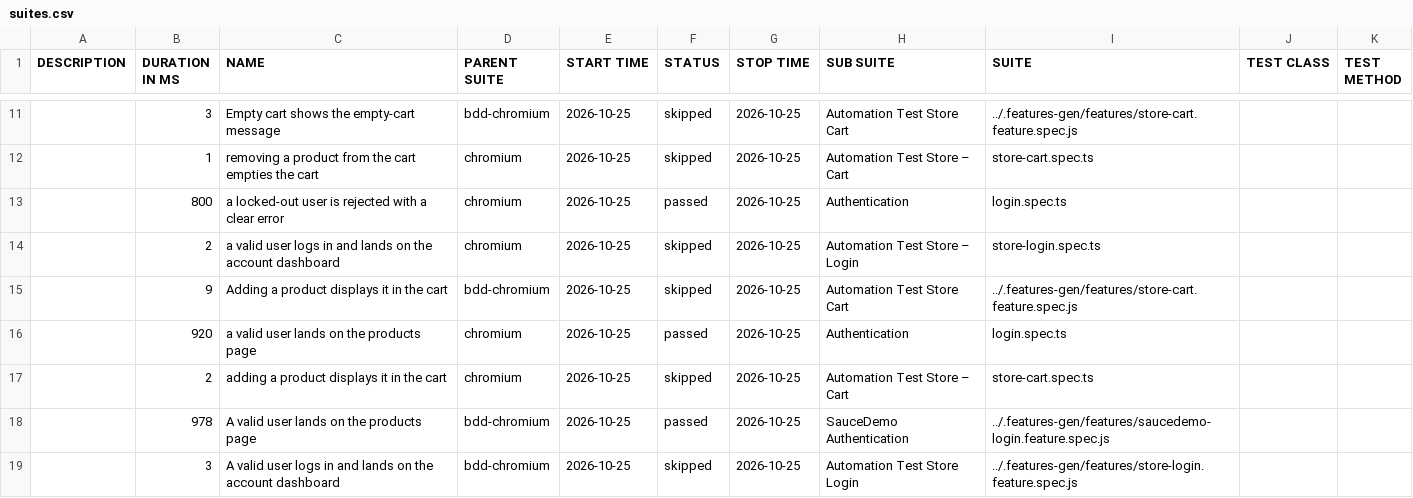
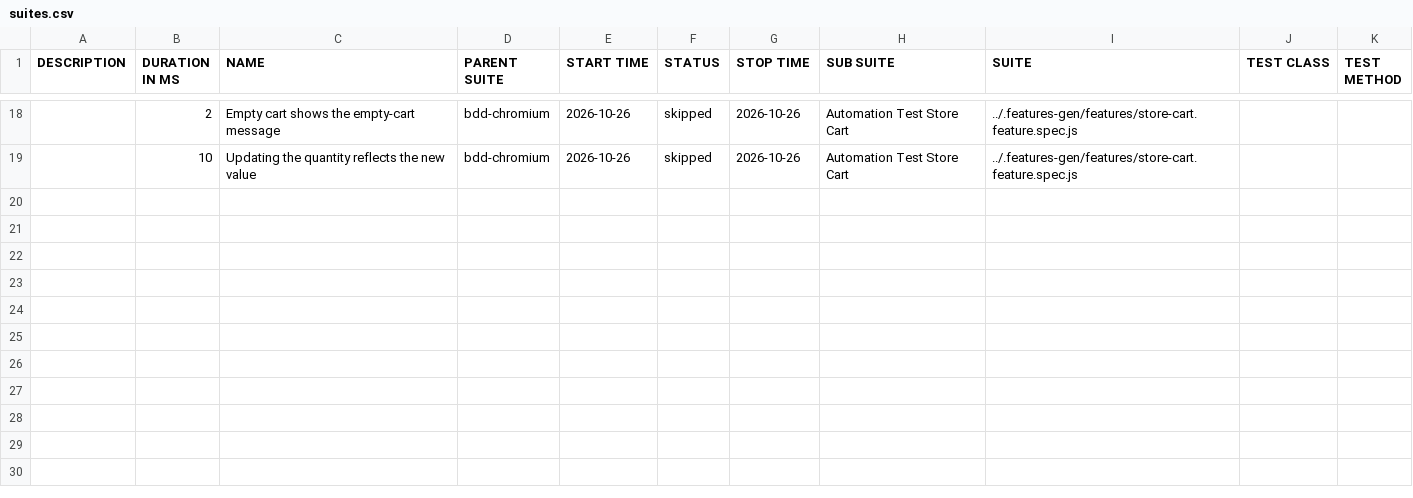
Before and after one commit to Cacheater/playwright-e2e-framework, a CSV file: data/suites.csv, drawn as a sheet; only a part is shown, gaps mark what is left out; the diff covers the shown part only.

```diff
--- a/data/suites.csv
+++ b/data/suites.csv
@@ -11,9 +18,2 @@
-"","3","Empty cart shows the empty-cart message","bdd-chromium","2026-10-25","skipped","2026-10-25","Automation Test Store Cart","../.features-gen/features/store-cart.feature.spec.js","",""
-"","1","removing a product from the cart empties the cart","chromium","2026-10-25","skipped","2026-10-25","Automation Test Store – Cart","store-cart.spec.ts","",""
-"","800","a locked-out user is rejected with a clear error","chromium","2026-10-25","passed","2026-10-25","Authentication","login.spec.ts","",""
-"","2","a valid user logs in and lands on the account dashboard","chromium","2026-10-25","skipped","2026-10-25","Automation Test Store – Login","store-login.spec.ts","",""
-"","9","Adding a product displays it in the cart","bdd-chromium","2026-10-25","skipped","2026-10-25","Automation Test Store Cart","../.features-gen/features/store-cart.feature.spec.js","",""
-"","920","a valid user lands on the products page","chromium","2026-10-25","passed","2026-10-25","Authentication","login.spec.ts","",""
-"","2","adding a product displays it in the cart","chromium","2026-10-25","skipped","2026-10-25","Automation Test Store – Cart","store-cart.spec.ts","",""
-"","978","A valid user lands on the products page","bdd-chromium","2026-10-25","passed","2026-10-25","SauceDemo Authentication","../.features-gen/features/saucedemo-login.feature.spec.js","",""
-"","3","A valid user logs in and lands on the account dashboard","bdd-chromium","2026-10-25","skipped","2026-10-25","Automation Test Store Login","../.features-gen/features/store-login.feature.spec.js","",""
+"","2","Empty cart shows the empty-cart message","bdd-chromium","2026-10-26","skipped","2026-10-26","Automation Test Store Cart","../.features-gen/features/store-cart.feature.spec.js","",""
+"","10","Updating the quantity reflects the new value","bdd-chromium","2026-10-26","skipped","2026-10-26","Automation Test Store Cart","../.features-gen/features/store-cart.feature.spec.js","",""
```
Also changed, not shown: 9 added rows, 2 removed rows and 22 edited cells elsewhere in this file, 50 other files.
